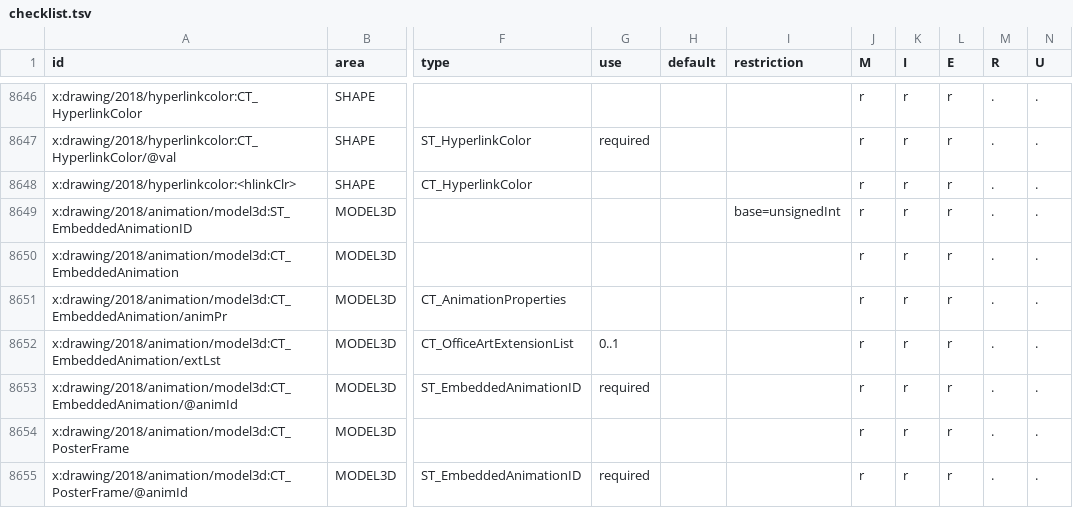
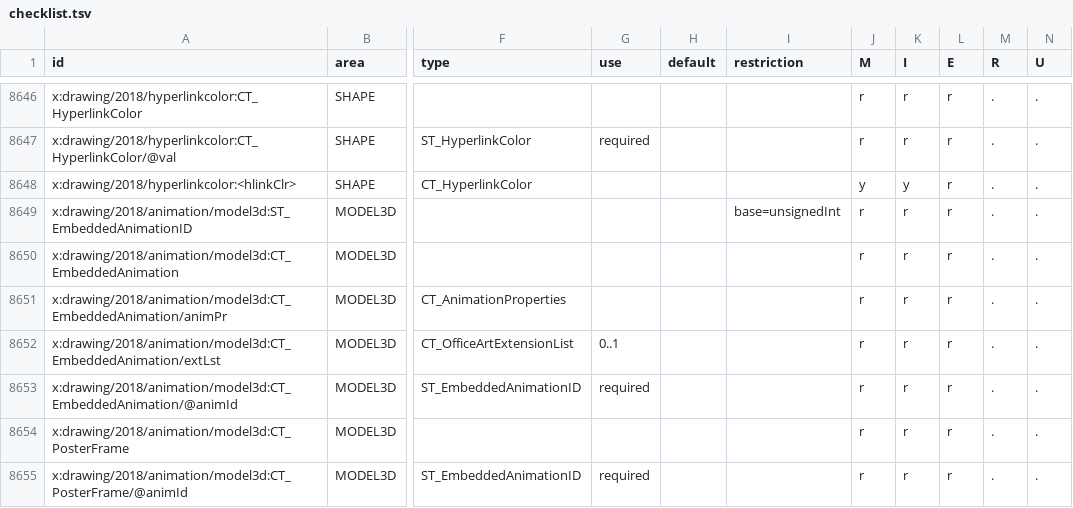
Before and after one commit to CasualOffice/openpresent, a TSV file: docs/spec/checklist.tsv, drawn as a sheet; only a part is shown, gaps mark what is left out; the diff names each change by its address in the sheet, - before the commit and + after, or states it on an @@ line.

```diff
--- a/docs/spec/checklist.tsv
+++ b/docs/spec/checklist.tsv
-J8648 (M): r
+J8648 (M): y
-K8648 (I): r
+K8648 (I): y
```
Also changed, not shown: 8 other files.
